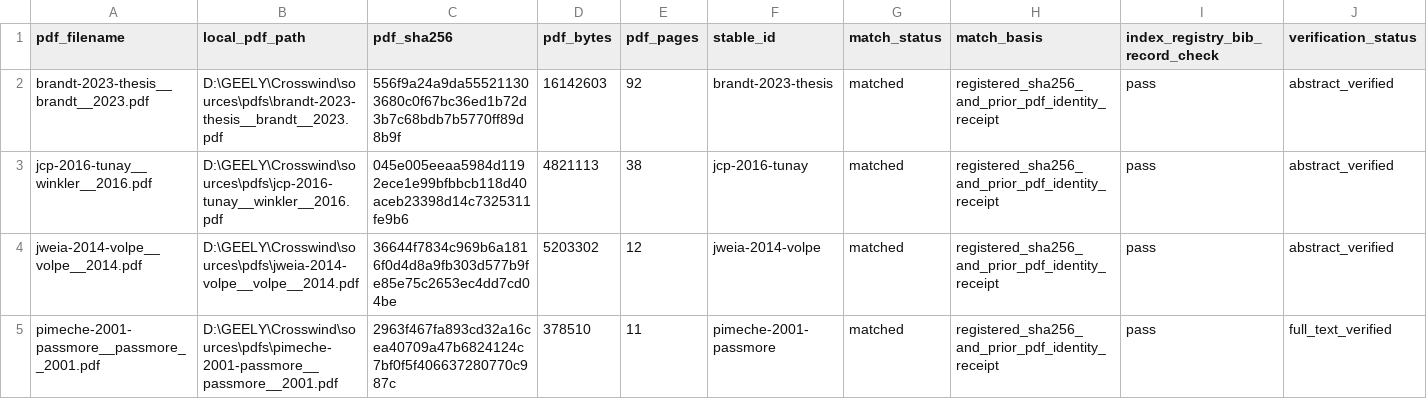
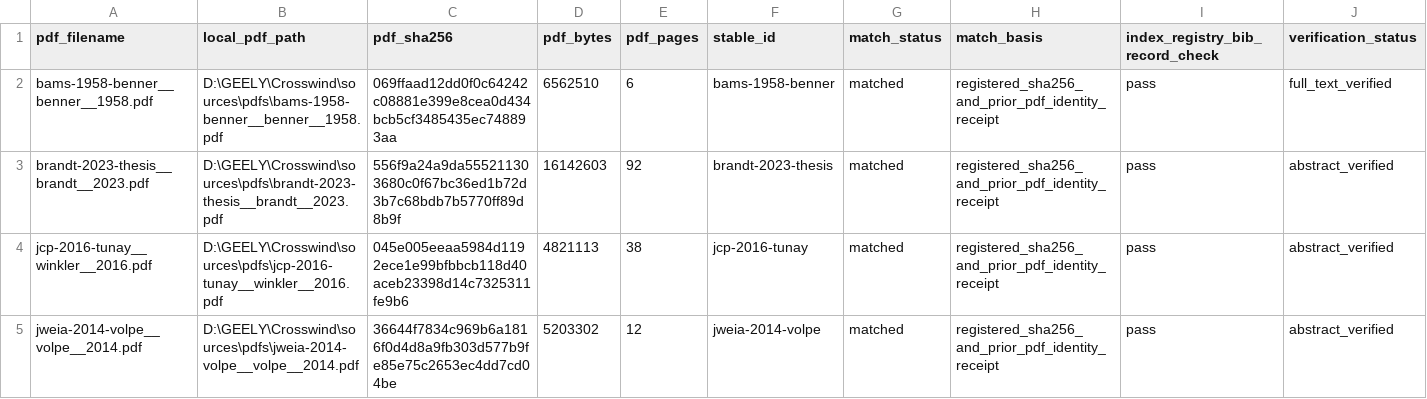
Before and after one commit to mao19990908/Crosswind, a CSV file: sources/pdf_evidence_inventory.csv, drawn as a sheet; only a part is shown; the shorter side is filled out with more unchanged rows; rows hold the shown columns only; the diff names each change by its address in the sheet, - before the commit and + after, or states it on an @@ line.

```diff
--- a/sources/pdf_evidence_inventory.csv
+++ b/sources/pdf_evidence_inventory.csv
+row 2: bams-1958-benner__benner__1958.pdf | D:\GEELY\Crosswind\sources\pdfs\bams-1958-benner__benner__1958.pdf | 069ffaad12dd0f0c64242c08881e399e8cea0d434bcb5cf3485435ec748893aa | 6562510 | 6 | bams-1958-benner | matched | registered_sha256_and_prior_pdf_identity_receipt | pass | full_text_verified
```
Also changed, not shown: learning/graph/edges.csv, learning/nodes/evidence.csv, 19 other files.
